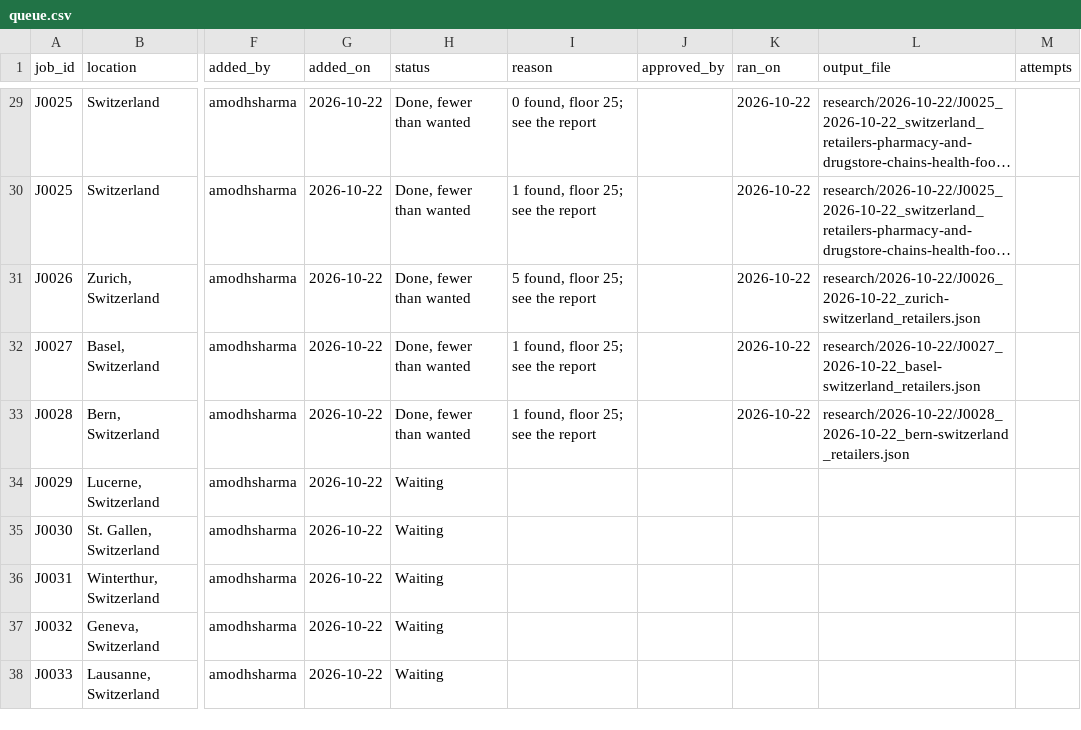
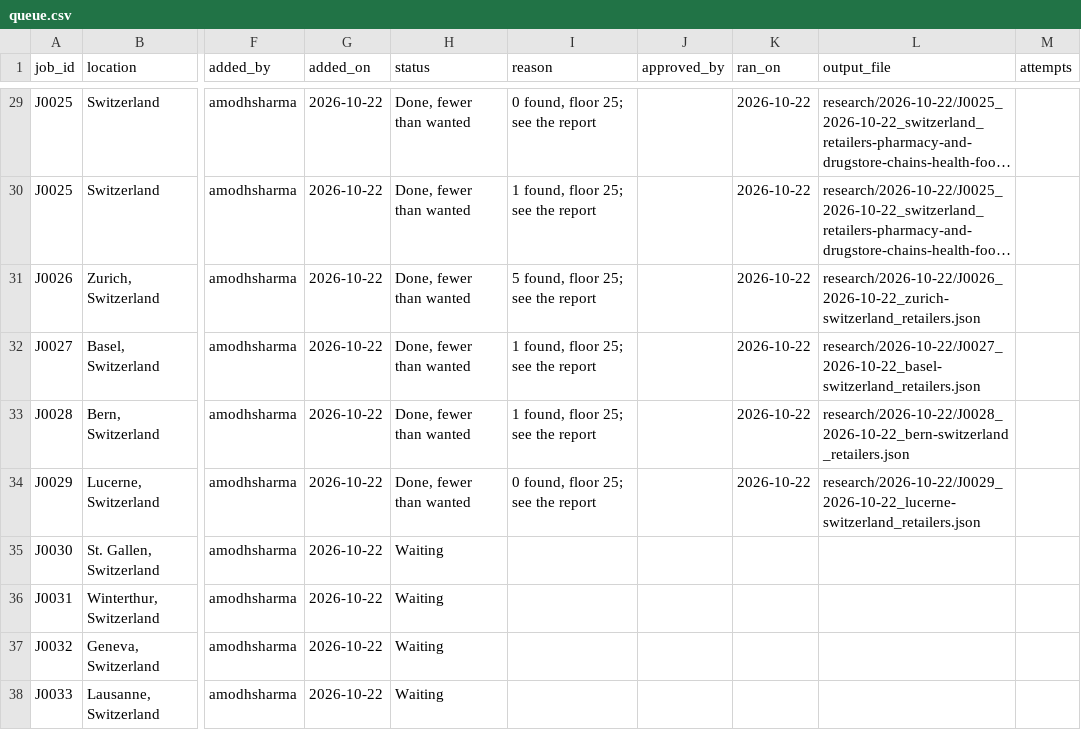
Before and after one commit to amodhsharma/diablo-outreach-v2, a CSV file: research/queue.csv, drawn as a sheet; only a part is shown, gaps mark what is left out; long unchanged cells end in …; the diff names each change by its address in the sheet, - before the commit and + after, or states it on an @@ line.

```diff
--- a/research/queue.csv
+++ b/research/queue.csv
-H34 (status): Waiting
+H34 (status): Done, fewer than wanted
-I34 (reason): (empty)
+I34 (reason): 0 found, floor 25; see the report
-K34 (ran_on): (empty)
+K34 (ran_on): 2026-10-22
-L34 (output_file): (empty)
+L34 (output_file): research/2026-10-22/J0029_2026-10-22_lucerne-switzerland_retailers.json
```
Also changed, not shown: 2 other files.
